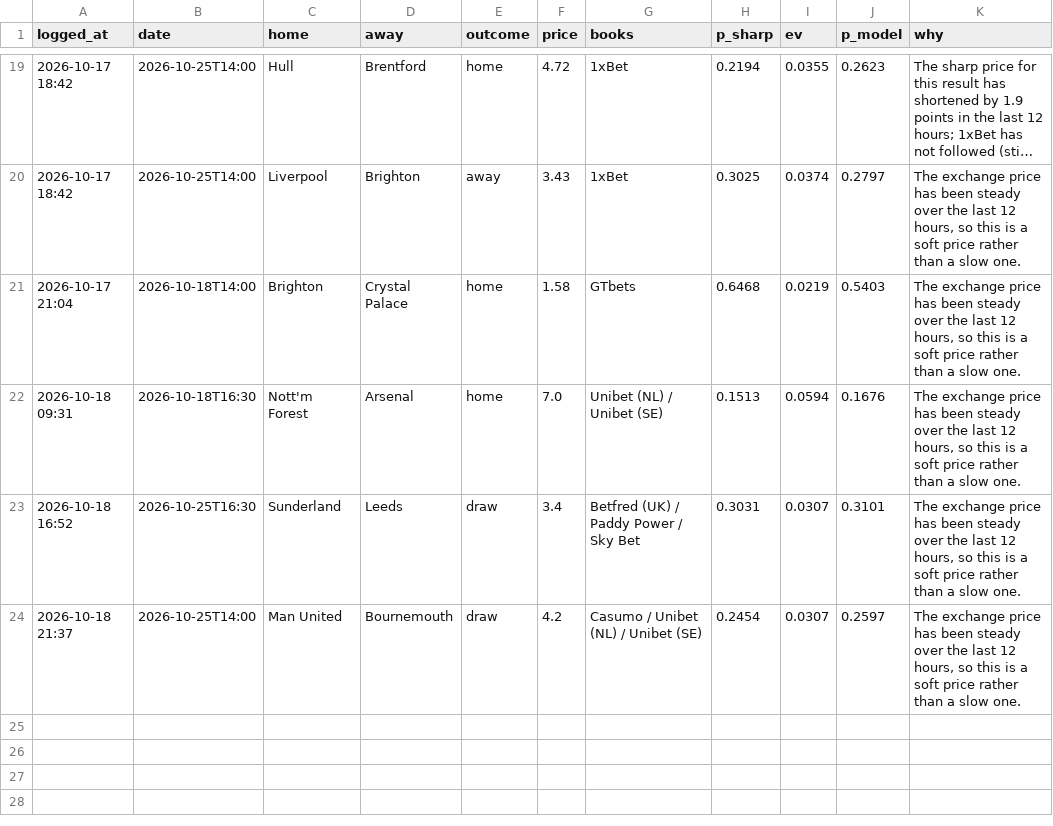
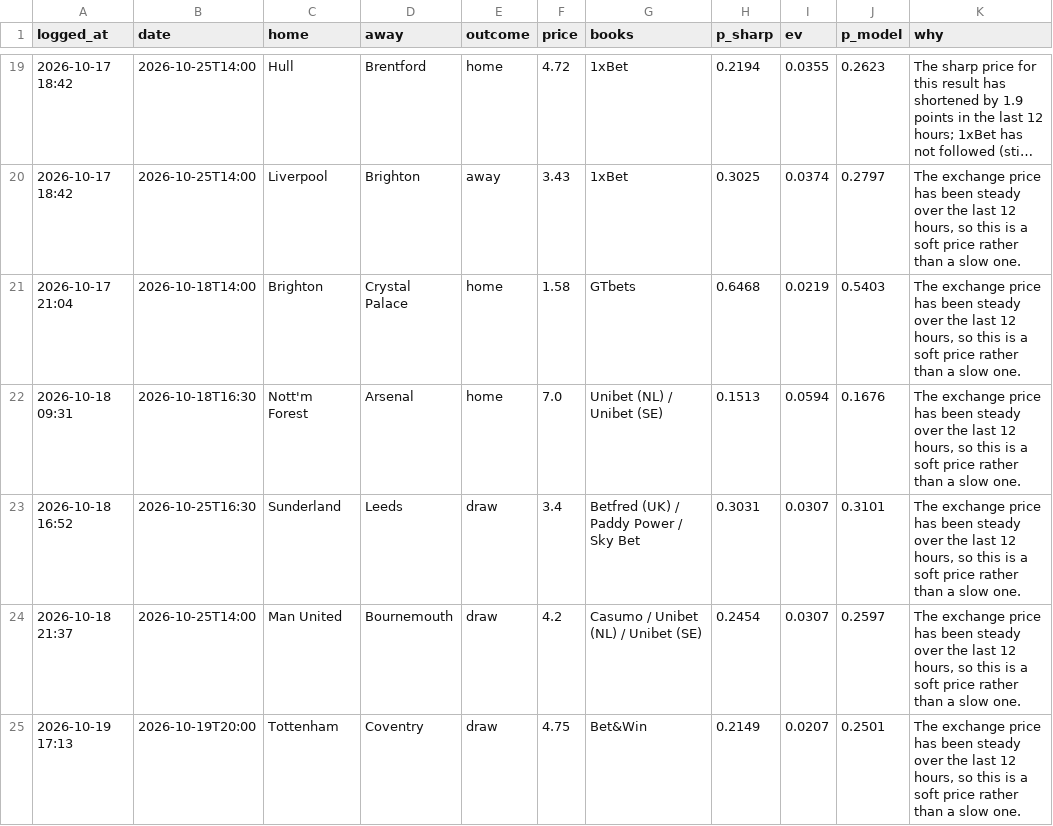
Before and after one commit to charalambousalex70-glitch/edgelab, a CSV file: history/value_bets.csv, drawn as a sheet; only a part is shown, gaps mark what is left out; long unchanged cells end in ….

```diff
--- a/history/value_bets.csv
+++ b/history/value_bets.csv
@@ -24 +24,2 @@ logged_at,date,home,away,outcome,price,books,p_sharp,ev,p_model,why
 2026-10-18 21:37,2026-10-25T14:00,Man United,Bournemouth,draw,4.2,Casumo / Unibet (NL) / Unibet (SE),0.2454,0.0307,0.2597,"The exchange price has been steady over the last 12 hours, so this is a soft price rather than a slow one."
+2026-10-19 17:13,2026-10-19T20:00,Tottenham,Coventry,draw,4.75,Bet&Win,0.2149,0.0207,0.2501,"The exchange price has been steady over the last 12 hours, so this is a soft price rather than a slow one."
```
Also changed, not shown: 3 other files.
